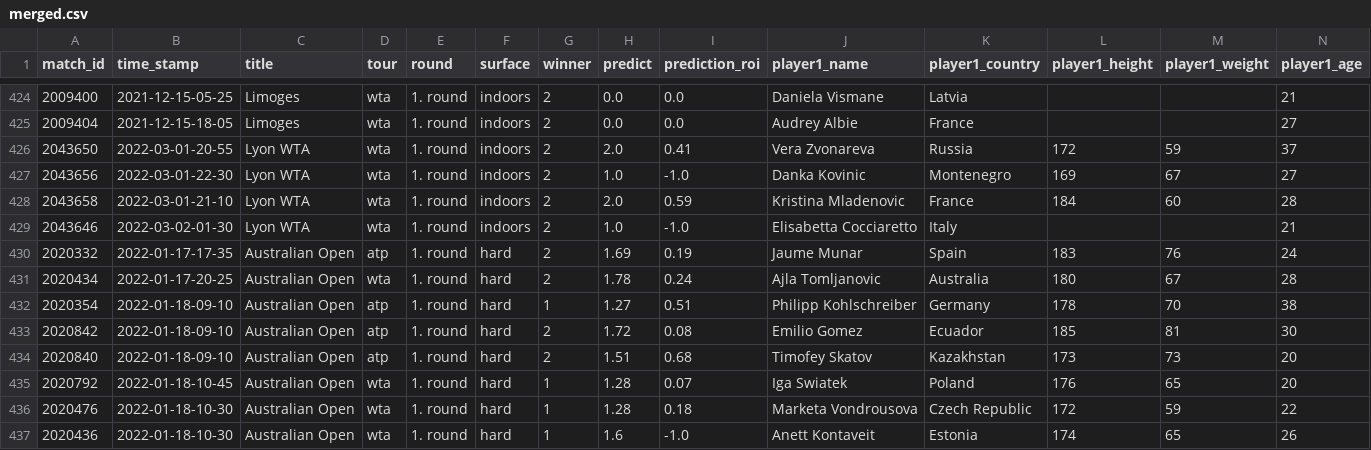
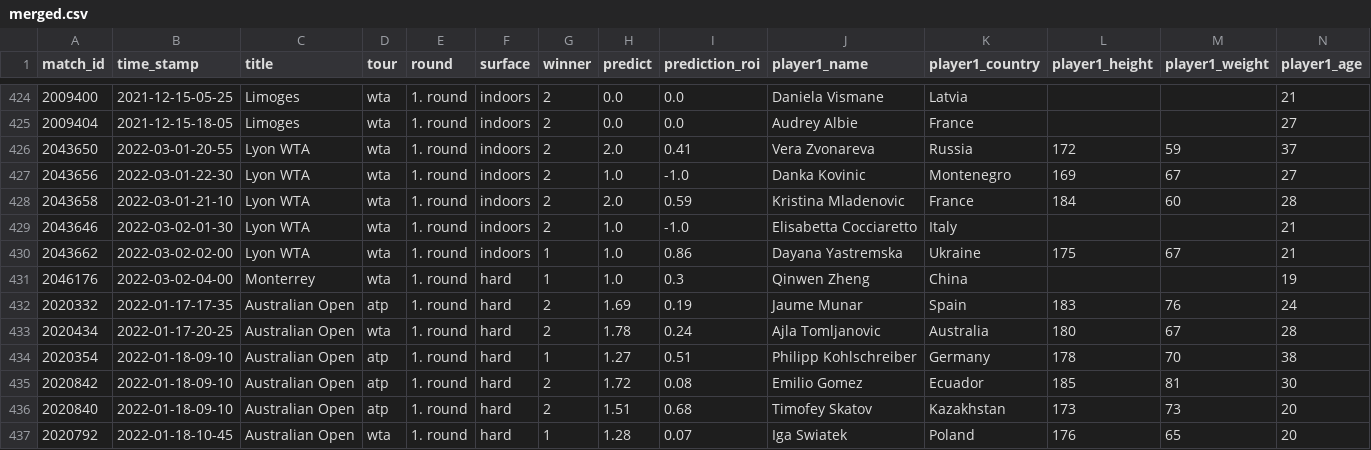
Before and after one commit to ebijun1007/tennis_major_tour_scraper, a CSV file: merged.csv, drawn as a sheet; only a part is shown, gaps mark what is left out; the shorter side is filled out with more unchanged rows; rows hold the shown columns only; the diff names each change by its address in the sheet, - before the commit and + after, or states it on an @@ line.

Commit message:
Update Match Schedules

```diff
--- a/merged.csv
+++ b/merged.csv
+row 430: 2043662 | 2022-03-02-02-00 | Lyon WTA | wta | 1. round | indoors | 1 | 1.0 | 0.86 | Dayana Yastremska | Ukraine | 175 | 67 | 21
+row 431: 2046176 | 2022-03-02-04-00 | Monterrey | wta | 1. round | hard | 1 | 1.0 | 0.3 | Qinwen Zheng | China |  |  | 19
```
Also changed, not shown: data/2022-03-01.csv, data/next_48_hours_match.csv, 8 other files.
